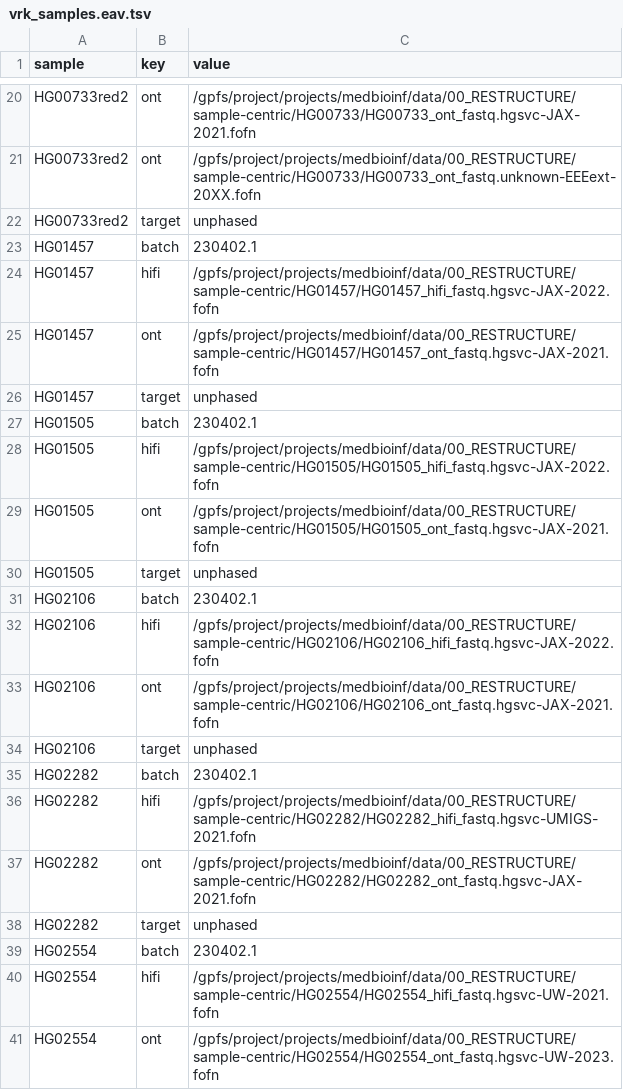
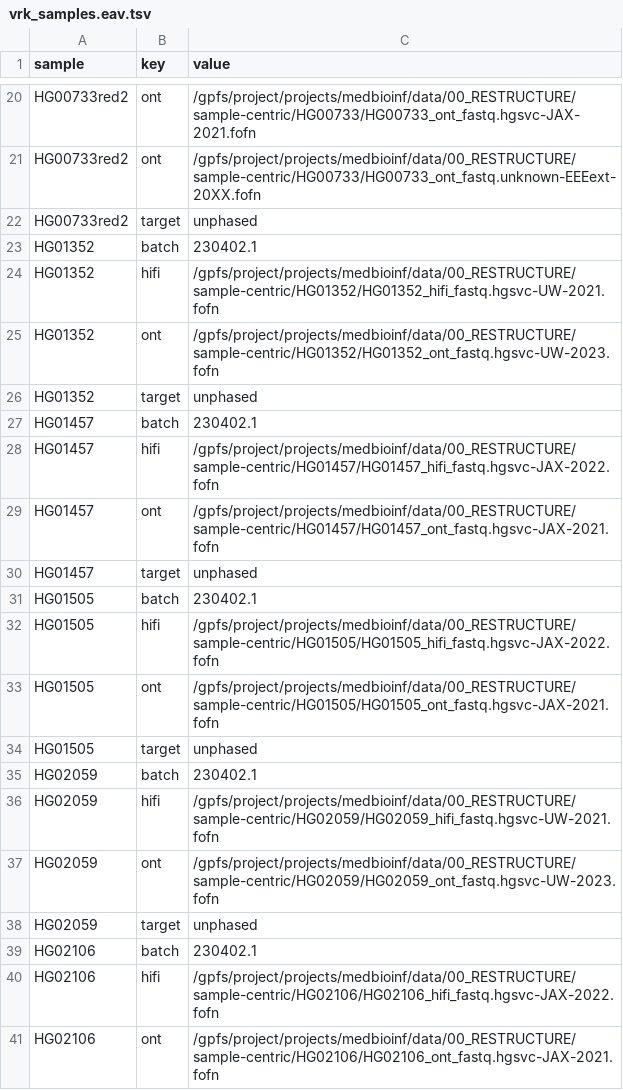
Before and after one commit to core-unit-bioinformatics/project-run-hgsvc-hybrid-assemblies, a TSV file: samples/vrk_samples.eav.tsv, drawn as a sheet; only a part is shown, gaps mark what is left out; the shorter side is filled out with more unchanged rows; the diff names each change by its address in the sheet, - before the commit and + after, or states it on an @@ line.

Commit message:
rerun create fofn after error overwrite

```diff
--- a/samples/vrk_samples.eav.tsv
+++ b/samples/vrk_samples.eav.tsv
+row 23: HG01352 | batch | 230402.1
+row 24: HG01352 | hifi | /gpfs/project/projects/medbioinf/data/00_RESTRUCTURE/sample-centric/HG01352/HG01352_hifi_fastq.hgsvc-UW-2021.fofn
+row 25: HG01352 | ont | /gpfs/project/projects/medbioinf/data/00_RESTRUCTURE/sample-centric/HG01352/HG01352_ont_fastq.hgsvc-UW-2023.fofn
+row 26: HG01352 | target | unphased
+row 35: HG02059 | batch | 230402.1
+row 36: HG02059 | hifi | /gpfs/project/projects/medbioinf/data/00_RESTRUCTURE/sample-centric/HG02059/HG02059_hifi_fastq.hgsvc-UW-2021.fofn
+row 37: HG02059 | ont | /gpfs/project/projects/medbioinf/data/00_RESTRUCTURE/sample-centric/HG02059/HG02059_ont_fastq.hgsvc-UW-2023.fofn
+row 38: HG02059 | target | unphased
```
Also changed, not shown: annotations/hgsvc_cells.tsv, samples/vrk_samples.tsv, 2 other files.
